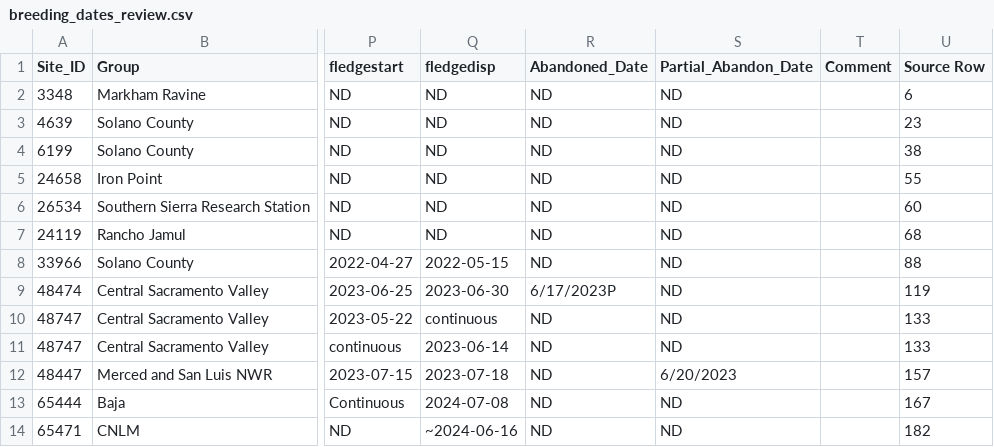
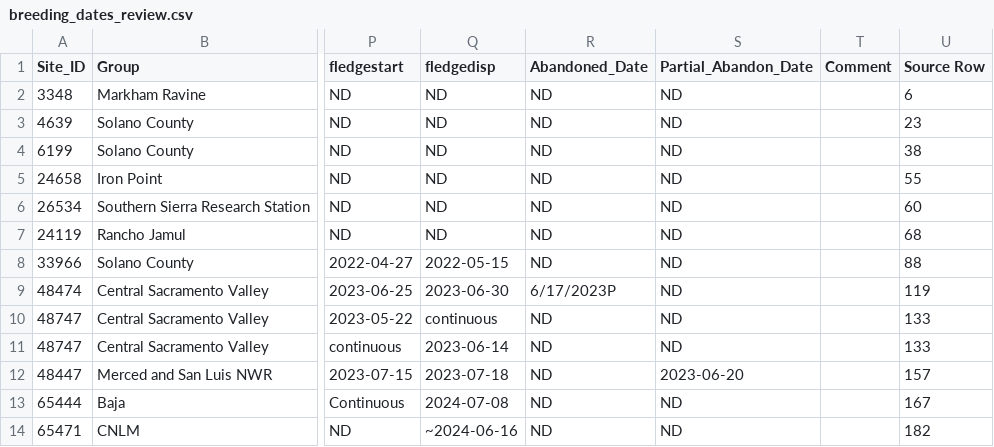
Before and after one commit to mikescha/TRBL-Utils, a CSV file: breeding_dates_review.csv, drawn as a sheet; only a part is shown, gaps mark what is left out; the diff names each change by its address in the sheet, - before the commit and + after, or states it on an @@ line.

```diff
--- a/breeding_dates_review.csv
+++ b/breeding_dates_review.csv
-S12 (Partial_Abandon_Date): 6/20/2023
+S12 (Partial_Abandon_Date): 2023-06-20
```
Also changed, not shown: breeding_dates.csv, 8 other files.
